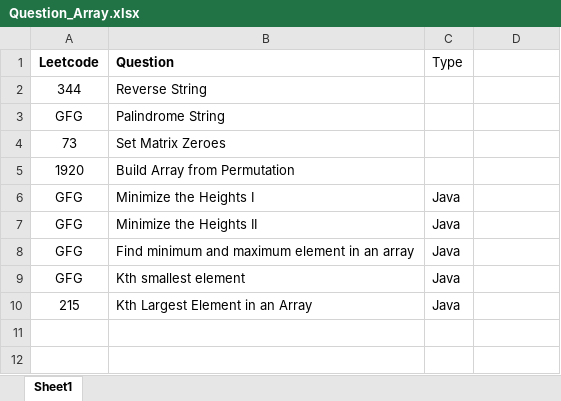
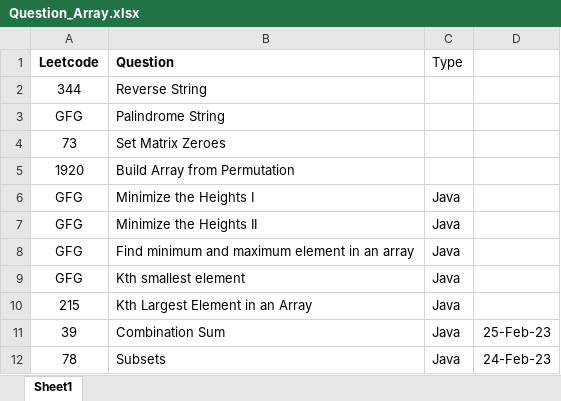
Before and after one commit to ParagNaik2021/Leetcode, an Excel workbook: Array/Question_Array.xlsx, sheet Sheet1, drawn as a sheet; values as stored, in another font and other column widths than the file's, no borders; the diff names each change by its address in the sheet, - before the commit and + after, or states it on an @@ line.

Commit message:
39.Combination sum in subset and 78.subset
39.Combination sum in subset and 78.subset

```diff
--- a/Array/Question_Array.xlsx (sheet Sheet1)
+++ b/Array/Question_Array.xlsx (sheet Sheet1)
+row 11: 39 | Combination Sum | Java | 25-Feb-23
+row 12: 78 | Subsets | Java | 24-Feb-23
```
Also changed, not shown: Linked_List/Question_Linked_List.xlsx, 5 other files.
